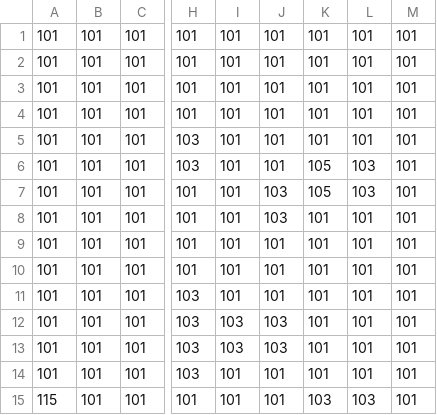
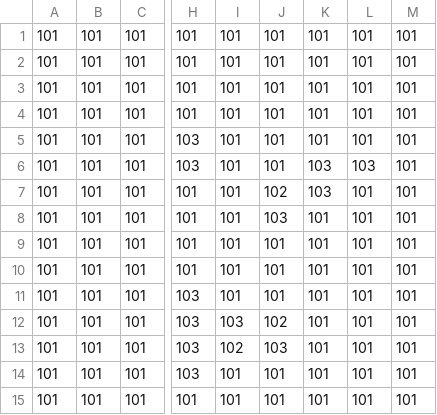
Before and after one commit to NakamuraRyo0304/MG_Adventure, a CSV file: Resources/Maps/Stage1.csv, drawn as a sheet; only a part is shown, gaps mark what is left out; the diff names each change by its address in the sheet, - before the commit and + after, or states it on an @@ line.

```diff
--- a/Resources/Maps/Stage1.csv
+++ b/Resources/Maps/Stage1.csv
-K6:K7: 105
+K6:K7: 103
-J7: 103
+J7: 102
-L7: 103
+L7: 101
-J12: 103
+J12: 102
-I13: 103
+I13: 102
-A15: 115
+A15: 101
-K15: 103
+K15: 101
-L15: 103
+L15: 101
```
Also changed, not shown: 4 other files.
